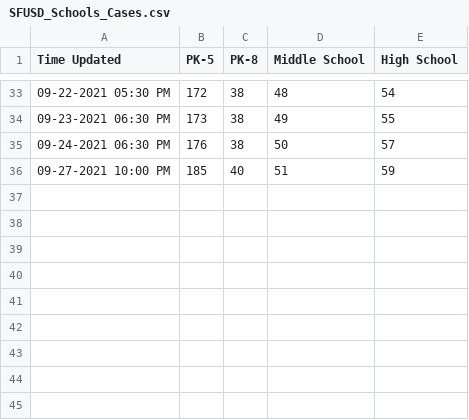
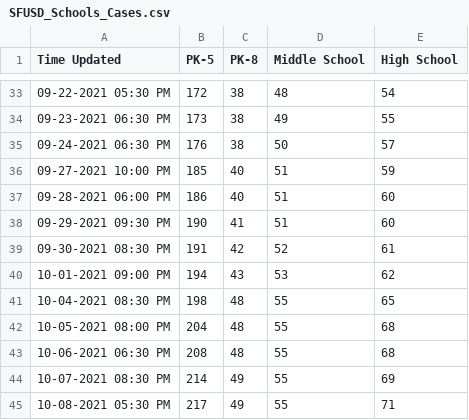
Before and after one commit to angela139/sfusdcovidtracker, a CSV file: SFUSD_Schools_Cases.csv, drawn as a sheet; only a part is shown, gaps mark what is left out.

```diff
--- a/SFUSD_Schools_Cases.csv
+++ b/SFUSD_Schools_Cases.csv
@@ -36 +36,10 @@ Time Updated,PK-5,PK-8,Middle School,High School
 09-27-2021 10:00 PM,185,40,51,59
+09-28-2021 06:00 PM,186,40,51,60
+09-29-2021 09:30 PM,190,41,51,60
+09-30-2021 08:30 PM,191,42,52,61
+10-01-2021 09:00 PM,194,43,53,62
+10-04-2021 08:30 PM,198,48,55,65
+10-05-2021 08:00 PM,204,48,55,68
+10-06-2021 06:30 PM,208,48,55,68
+10-07-2021 08:30 PM,214,49,55,69
+10-08-2021 05:30 PM,217,49,55,71
```
Also changed, not shown: SFUSD_Covid_Cases.csv, 2 other files.
